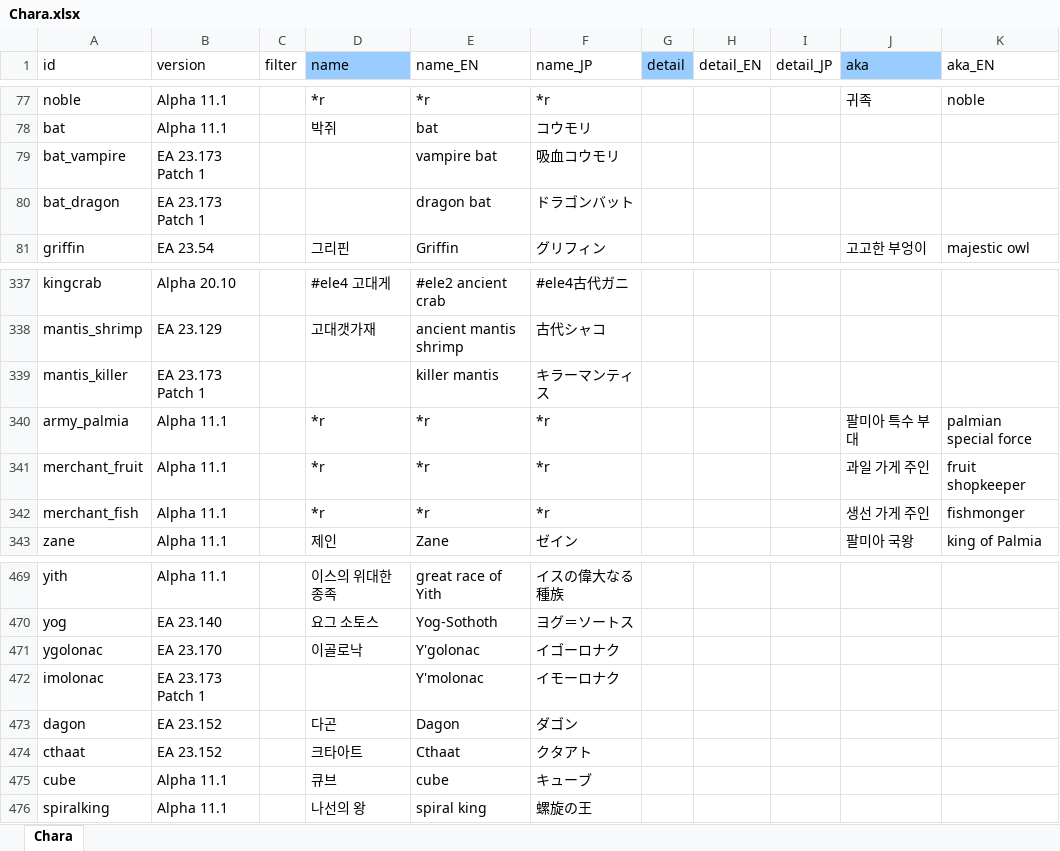
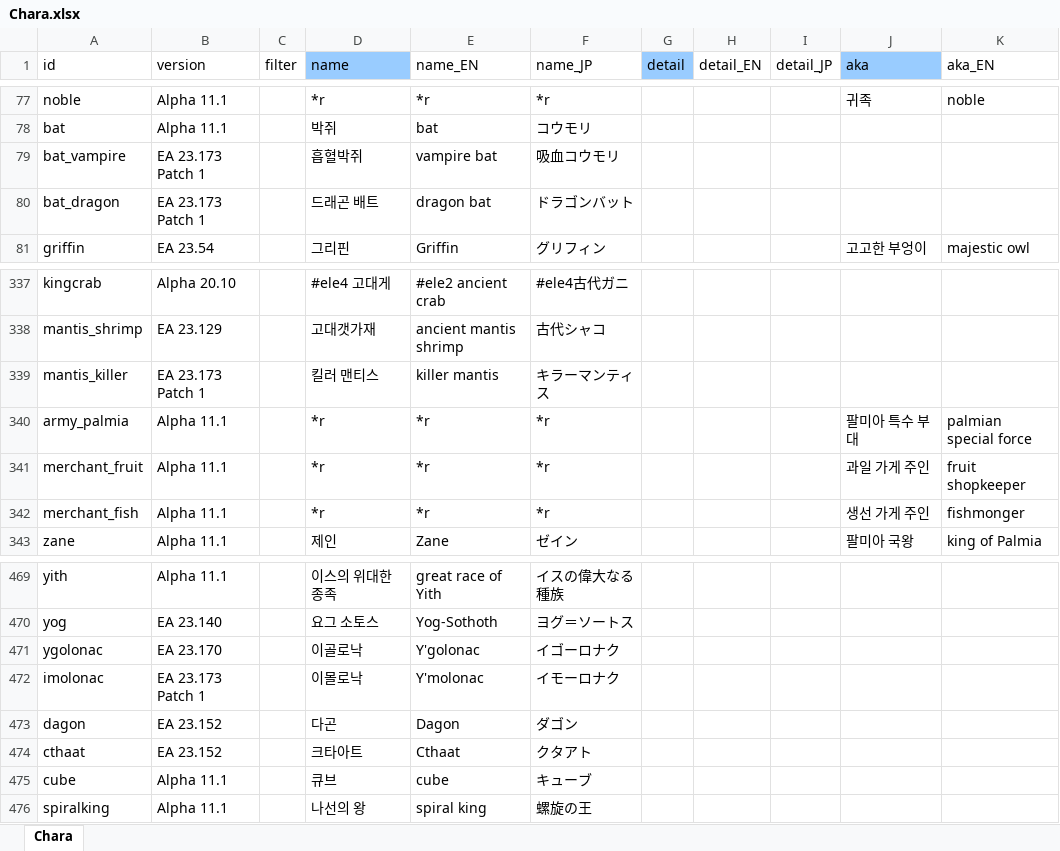
Before and after one commit to cinornu/Elin_KR, an Excel workbook: Mod_Korean/Lang/KR/Game/Chara.xlsx, sheet Chara, drawn as a sheet; only a part is shown, gaps mark what is left out; values as stored, in another font and other column widths than the file's, no borders; charts and pictures not drawn; the diff names each change by its address in the sheet, - before the commit and + after, or states it on an @@ line.

```diff
--- a/Mod_Korean/Lang/KR/Game/Chara.xlsx (sheet Chara)
+++ b/Mod_Korean/Lang/KR/Game/Chara.xlsx (sheet Chara)
-D79 (name): (empty)
+D79 (name): 흡혈박쥐
-D80 (name): (empty)
+D80 (name): 드래곤 배트
-D339 (name): (empty)
+D339 (name): 킬러 맨티스
-D472 (name): (empty)
+D472 (name): 이몰로낙
```
Also changed, not shown: charts or pictures, Mod_Korean/Lang/KR/Dialog/Drama/loytel.xlsx, Mod_Korean/Lang/KR/Game/Element.xlsx, 2 other files.
